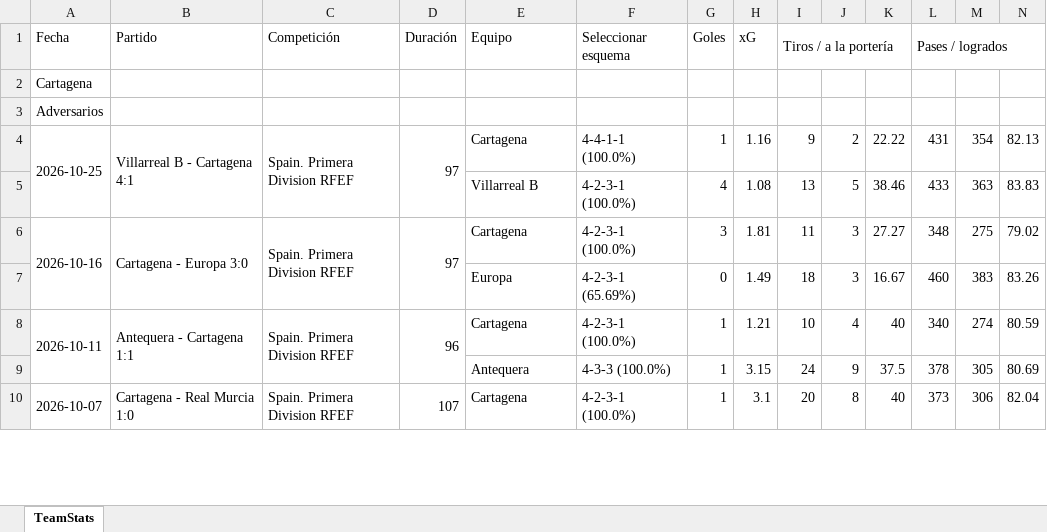
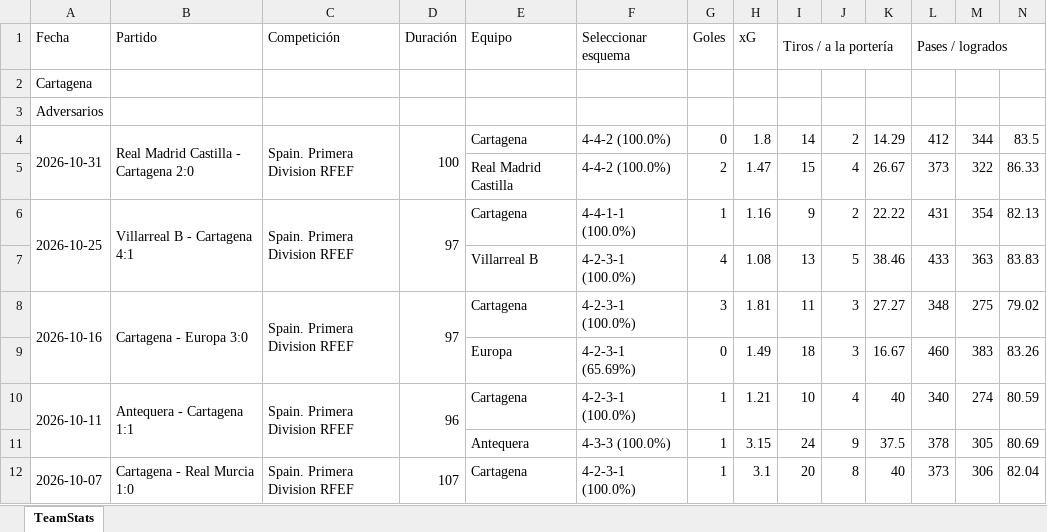
Before and after one commit to vceazurita-ship-it/Real-Madrid-Castilla-26-27, an Excel workbook: public/data/wys/Team Stats Cartagena.xlsx, sheet TeamStats, drawn as a sheet; only a part is shown; values as stored, in another font and other column widths than the file's, no borders; rows hold the shown columns only; the diff names each change by its address in the sheet, - before the commit and + after, or states it on an @@ line.

```diff
--- a/public/data/wys/Team Stats Cartagena.xlsx (sheet TeamStats)
+++ b/public/data/wys/Team Stats Cartagena.xlsx (sheet TeamStats)
+row 4: 2026-10-31 | Real Madrid Castilla - Cartagena 2:0 | Spain. Primera Division RFEF | 100 | Cartagena | 4-4-2 (100.0%) | 0 | 1.8 | 14 | 2 | 14.29 | 412 | 344 | 83.5
+row 5:  |  |  |  | Real Madrid Castilla | 4-4-2 (100.0%) | 2 | 1.47 | 15 | 4 | 26.67 | 373 | 322 | 86.33
```
Also changed, not shown: public/data/wys/Player Stats 1.xlsx, public/data/wys/Player Stats 3.xlsx, 21 other files.
